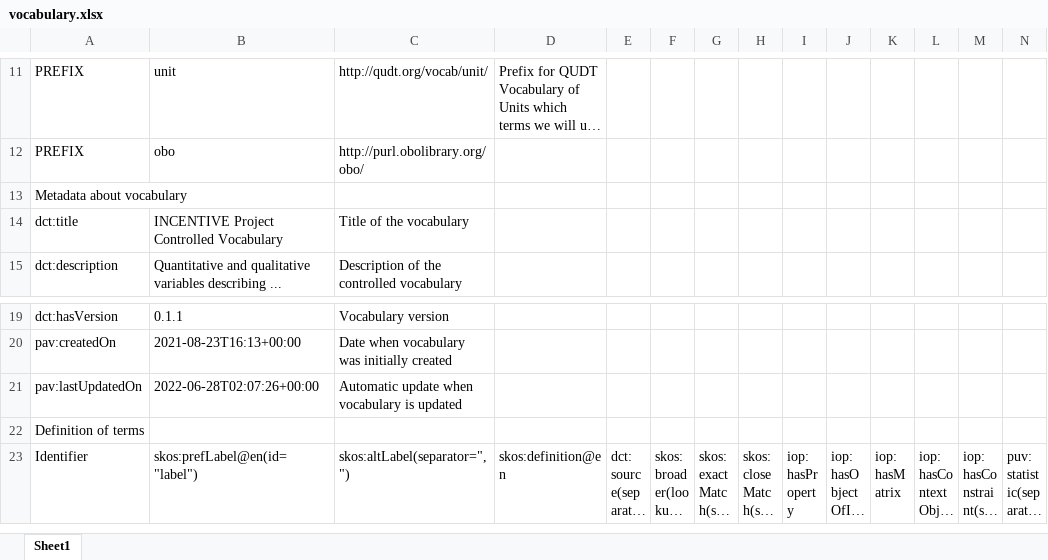
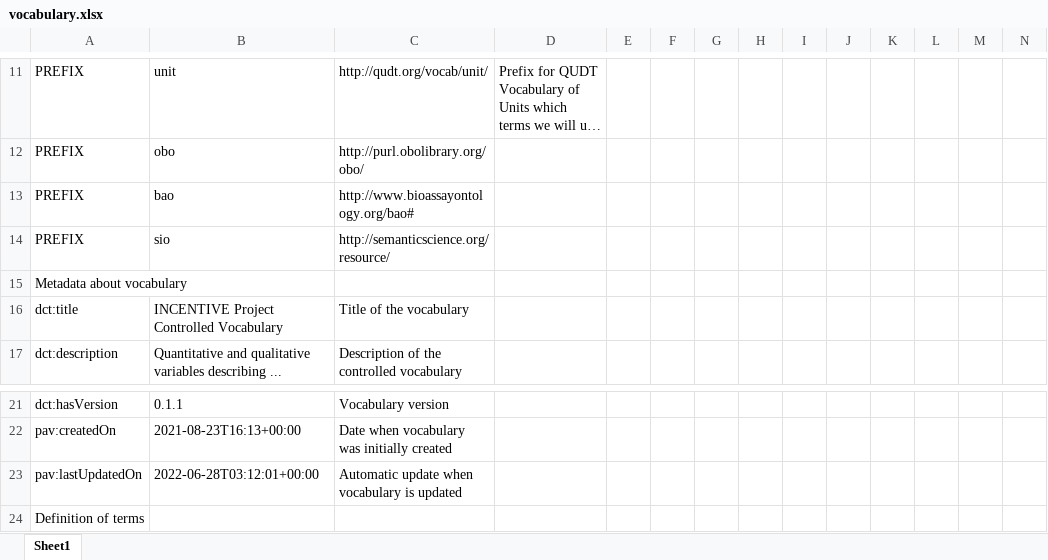
Before and after one commit to fair-data-collective/INCENTIVE-Controlled-Vocabulary, an Excel workbook: vocabulary.xlsx, sheet Sheet1, drawn as a sheet; only a part is shown, gaps mark what is left out; the shorter side is filled out with more unchanged rows; long unchanged cells end in …; values as stored, in another font and other column widths than the file's, no borders; addresses are those after the commit; rows hold the shown columns only; the diff covers the shown part only; the diff names each change by its address in the sheet, - before the commit and + after, or states it on an @@ line.

```diff
--- a/vocabulary.xlsx (sheet Sheet1)
+++ b/vocabulary.xlsx (sheet Sheet1)
+row 13: PREFIX | bao | http://www.bioassayontology.org/bao#
+row 14: PREFIX | sio | http://semanticscience.org/resource/
-B23: 2022-06-28T02:07:26+00:00
+B23: 2022-06-28T03:12:01+00:00
```
Also changed, not shown: 56 added rows elsewhere in this sheet, 4 other files.
